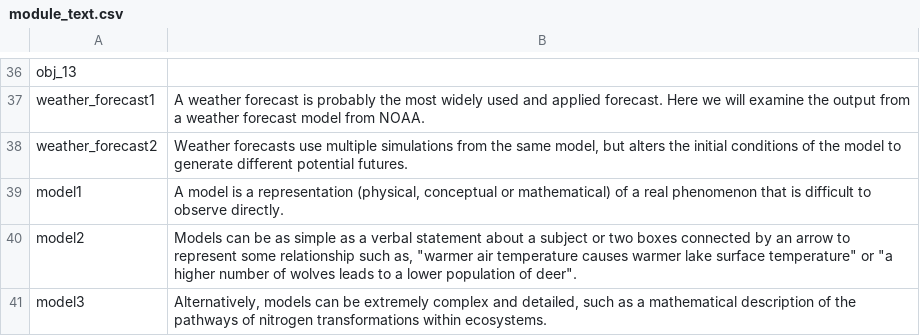
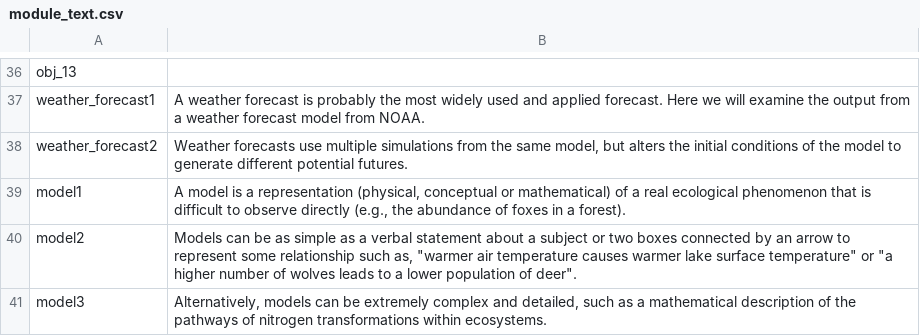
Before and after one commit to MacrosystemsEDDIE/module6, a CSV file: data/module_text.csv, drawn as a sheet; only a part is shown, gaps mark what is left out; the diff covers the shown part only; the diff names each change by its address in the sheet, - before the commit and + after, or states it on an @@ line.

```diff
--- a/data/module_text.csv
+++ b/data/module_text.csv
-B39: …a real phenomenon that is difficult to observe directly.
+B39: …a real ecological phenomenon that is difficult to observe directly (e.g., the abundance of foxes in a forest).
```
Also changed, not shown: 1 added row and 11 edited cells elsewhere in this file, data/student_questions.csv.
